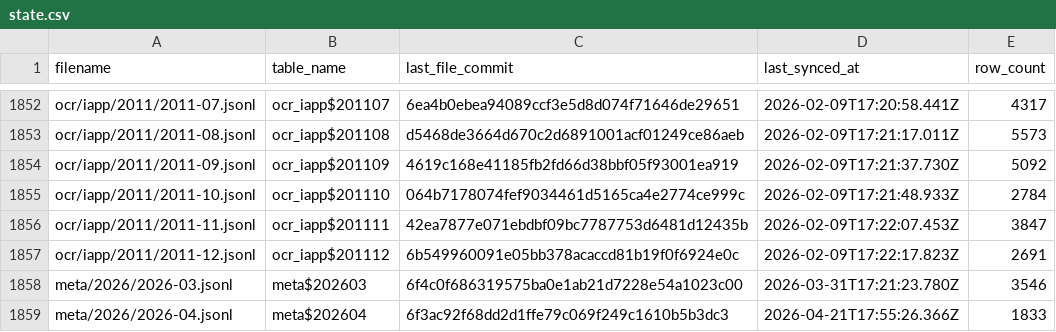
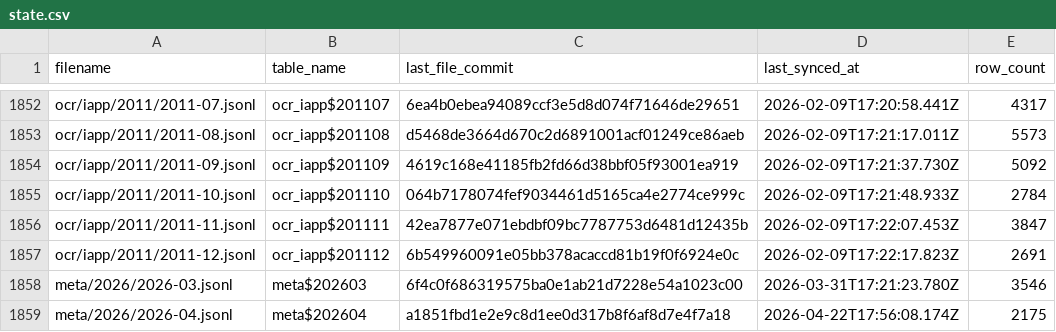
Before and after one commit to dtinth/openlawdata-bigquery, a CSV file: state.csv, drawn as a sheet; only a part is shown, gaps mark what is left out.

Commit message:
Update state.csv

```diff
--- a/state.csv
+++ b/state.csv
@@ -1858,2 +1858,2 @@ ocr/iapp/2011/2011-12.jsonl,ocr_iapp$201112,6b549960091e05bb378acaccd81b19f0f692
 meta/2026/2026-03.jsonl,meta$202603,6f4c0f686319575ba0e1ab21d7228e54a1023c00,2026-03-31T17:21:23.780Z,3546
-meta/2026/2026-04.jsonl,meta$202604,6f3ac92f68dd2d1ffe79c069f249c1610b5b3dc3,2026-04-21T17:55:26.366Z,1833
+meta/2026/2026-04.jsonl,meta$202604,a1851fbd1e2e9c8d1ee0d317b8f6af8d7e4f7a18,2026-04-22T17:56:08.174Z,2175
```
